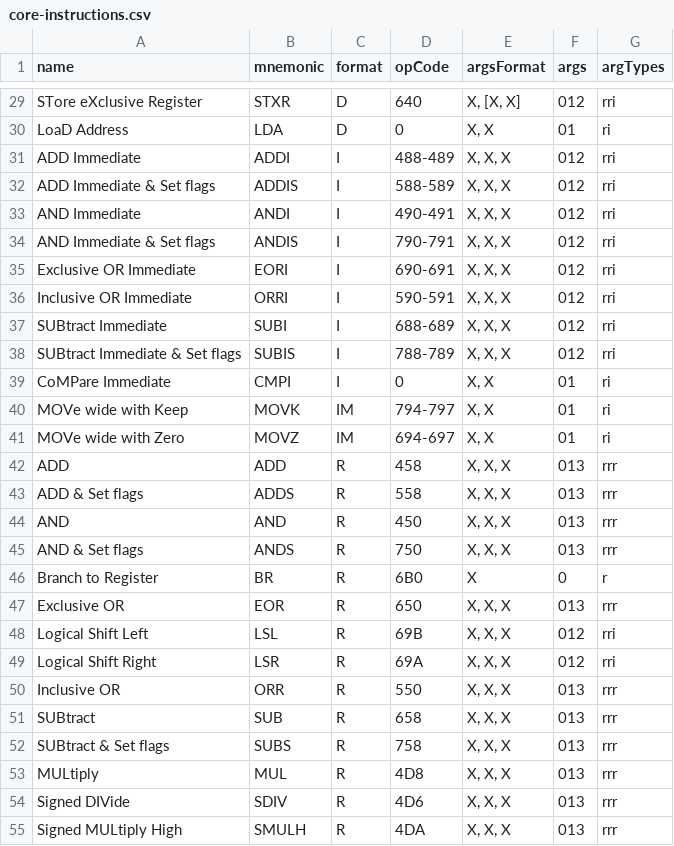
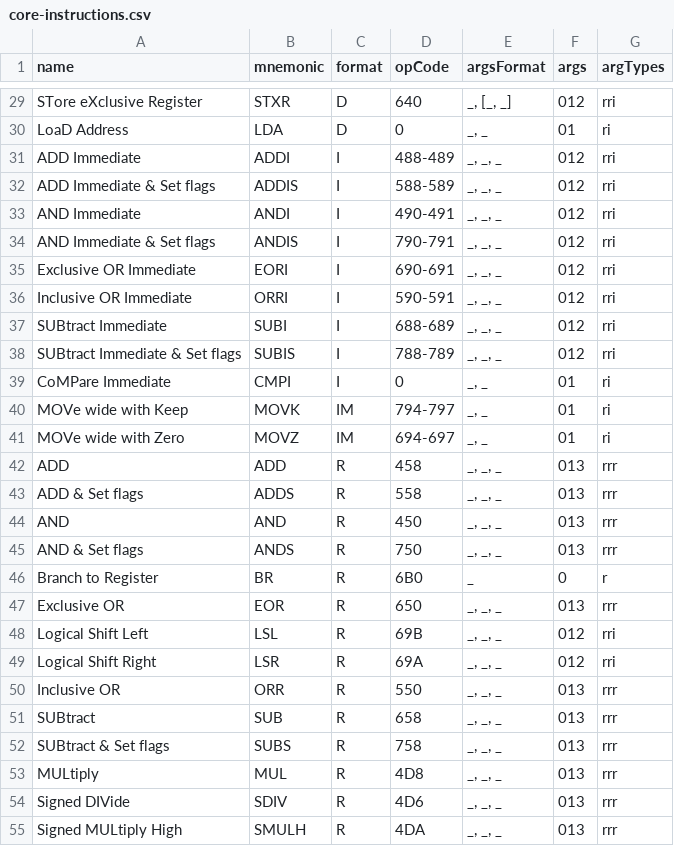
Before and after one commit to mtalyat/LEGv8-Assembly-VSCode-Extension, a CSV file: resources/core-instructions.csv, drawn as a sheet; only a part is shown, gaps mark what is left out; the diff covers the shown part only; the diff names each change by its address in the sheet, - before the commit and + after, or states it on an @@ line.

```diff
--- a/resources/core-instructions.csv
+++ b/resources/core-instructions.csv
-E29 (argsFormat): X, [X, X]
+E29 (argsFormat): _, [_, _]
-E30 (argsFormat): X, X
+E30 (argsFormat): _, _
-E31:E38 (argsFormat): X, X, X
+E31:E38 (argsFormat): _, _, _
-E39:E41 (argsFormat): X, X
+E39:E41 (argsFormat): _, _
-E42:E45 (argsFormat): X, X, X
+E42:E45 (argsFormat): _, _, _
-E46 (argsFormat): X
+E46 (argsFormat): _
-E47:E55 (argsFormat): X, X, X
+E47:E55 (argsFormat): _, _, _
```
Also changed, not shown: 32 edited cells elsewhere in this file, 19 other files.
